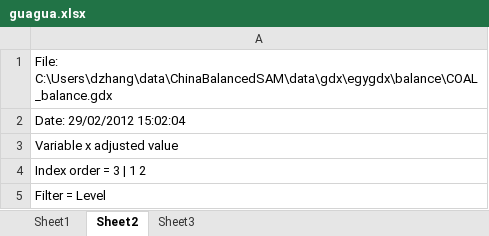
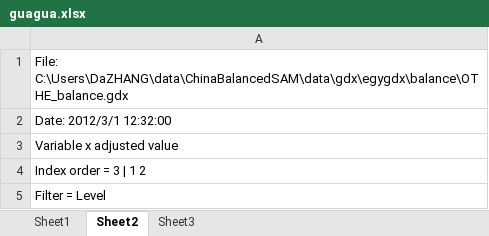
Before and after one commit to zhangda1021/data, an Excel workbook: ChinaBalancedSAM/guagua.xlsx, sheet Sheet2, drawn as a sheet; values as stored, in another font and other column widths than the file's, no borders; the diff names each change by its address in the sheet, - before the commit and + after, or states it on an @@ line.

```diff
--- a/ChinaBalancedSAM/guagua.xlsx (sheet Sheet2)
+++ b/ChinaBalancedSAM/guagua.xlsx (sheet Sheet2)
-A1: File: C:\Users\dzhang\data\ChinaBalancedSAM\data\gdx\egygdx\balance\COAL_balance.gdx
+A1: File: C:\Users\DaZHANG\data\ChinaBalancedSAM\data\gdx\egygdx\balance\OTHE_balance.gdx
-A2: Date: 29/02/2012 15:02:04
+A2: Date: 2012/3/1 12:32:00
```
Also changed, not shown: sheet Sheet1, 29 other files.
